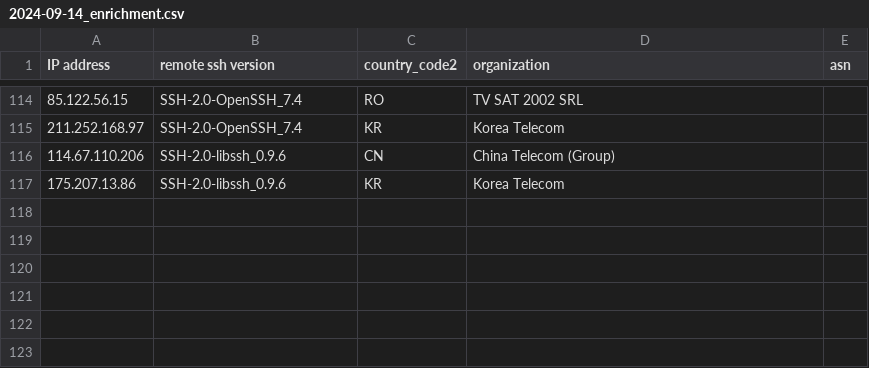
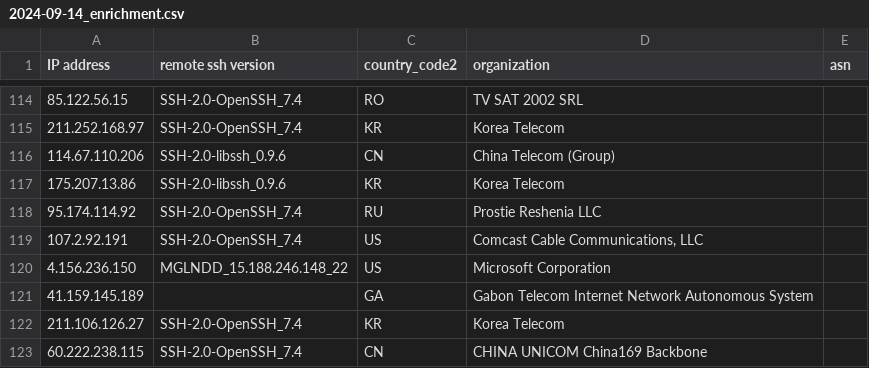
Before and after one commit to euphoria95/cowrie_honeypot_results, a CSV file: 2024-09-14_enrichment.csv, drawn as a sheet; only a part is shown, gaps mark what is left out.

Commit message:
Update enrichment data for 2024-09-14

```diff
--- a/2024-09-14_enrichment.csv
+++ b/2024-09-14_enrichment.csv
@@ -117 +117,7 @@ IP address,remote ssh version,country_code2,organization,asn
 175.207.13.86,SSH-2.0-libssh_0.9.6,KR,Korea Telecom,
+95.174.114.92,SSH-2.0-OpenSSH_7.4,RU,Prostie Reshenia LLC,
+107.2.92.191,SSH-2.0-OpenSSH_7.4,US,"Comcast Cable Communications, LLC",
+4.156.236.150,MGLNDD_15.188.246.148_22,US,Microsoft Corporation,
+41.159.145.189,,GA,Gabon Telecom Internet Network Autonomous System,
+211.106.126.27,SSH-2.0-OpenSSH_7.4,KR,Korea Telecom,
+60.222.238.115,SSH-2.0-OpenSSH_7.4,CN,CHINA UNICOM China169 Backbone,
```
